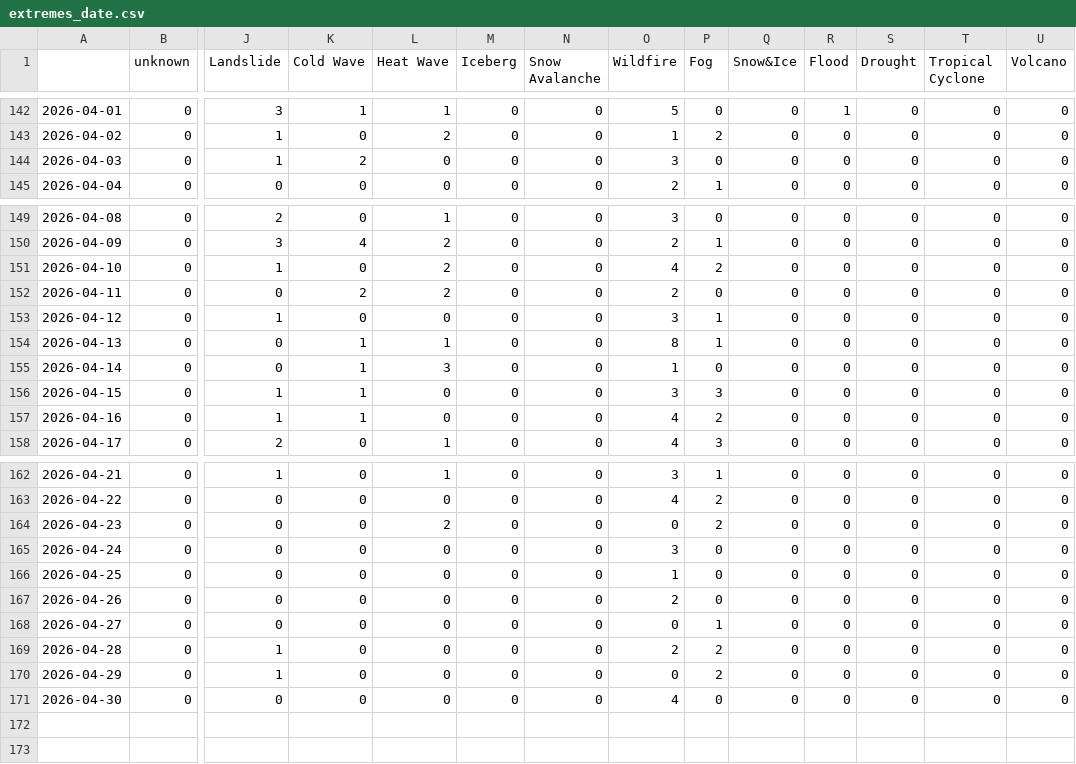
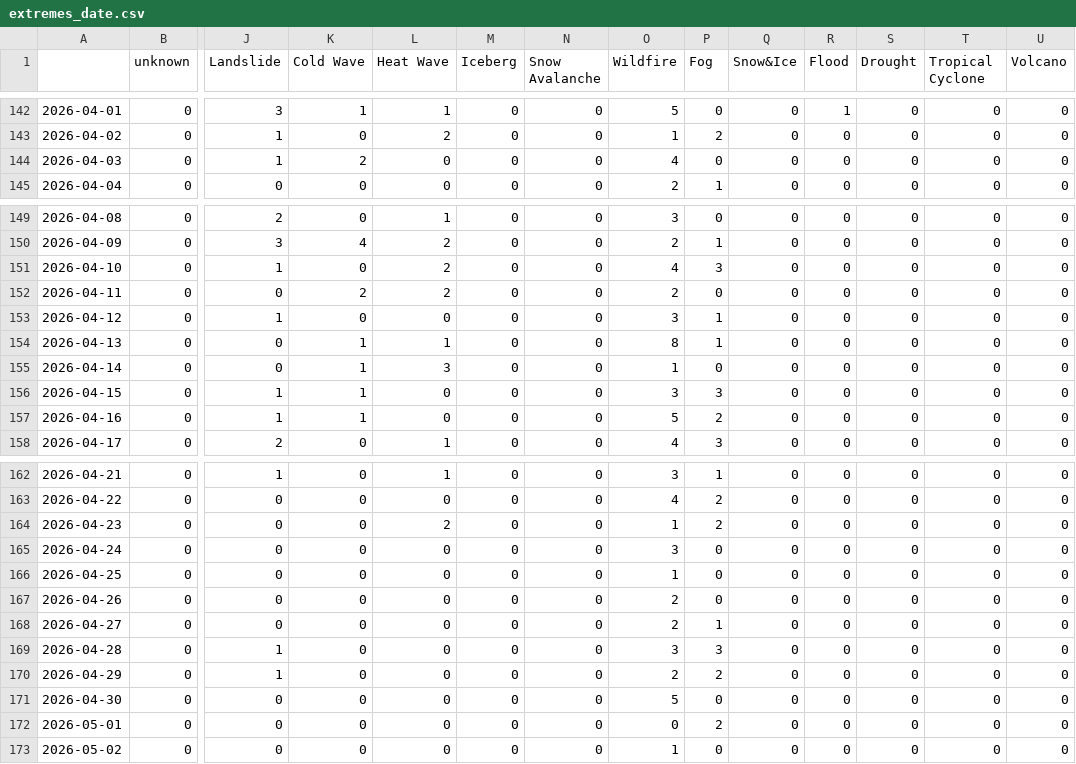
Before and after one commit to tapio-22-Digitale-Methoden-News/chineseExtremes, a CSV file: csv/extremes_date.csv, drawn as a sheet; only a part is shown, gaps mark what is left out; rows hold the shown columns only; the diff names each change by its address in the sheet, - before the commit and + after, or states it on an @@ line.

```diff
--- a/csv/extremes_date.csv
+++ b/csv/extremes_date.csv
-O144 (Wildfire): 3
+O144 (Wildfire): 4
-P151 (Fog): 2
+P151 (Fog): 3
-O157 (Wildfire): 4
+O157 (Wildfire): 5
-O164 (Wildfire): 0
+O164 (Wildfire): 1
-O168 (Wildfire): 0
+O168 (Wildfire): 2
-O169 (Wildfire): 2
+O169 (Wildfire): 3
-P169 (Fog): 2
+P169 (Fog): 3
-O170 (Wildfire): 0
+O170 (Wildfire): 2
-O171 (Wildfire): 4
+O171 (Wildfire): 5
+row 172: 2026-05-01 | 0 | 0 | 0 | 0 | 0 | 0 | 0 | 2 | 0 | 0 | 0 | 0 | 0
+row 173: 2026-05-02 | 0 | 0 | 0 | 0 | 0 | 0 | 1 | 0 | 0 | 0 | 0 | 0 | 0
```
Also changed, not shown: 4 other files.
